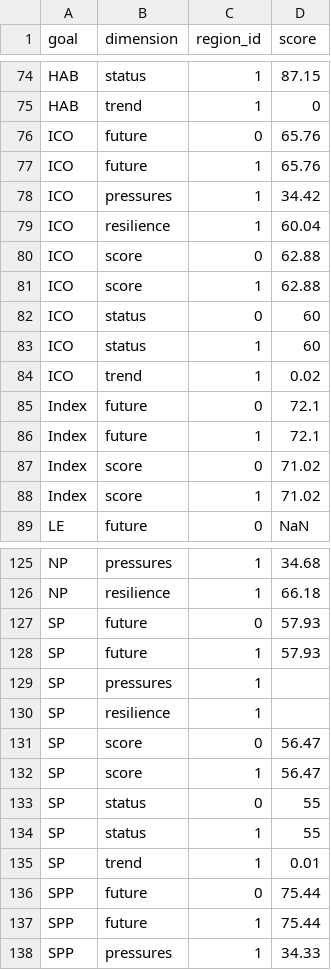
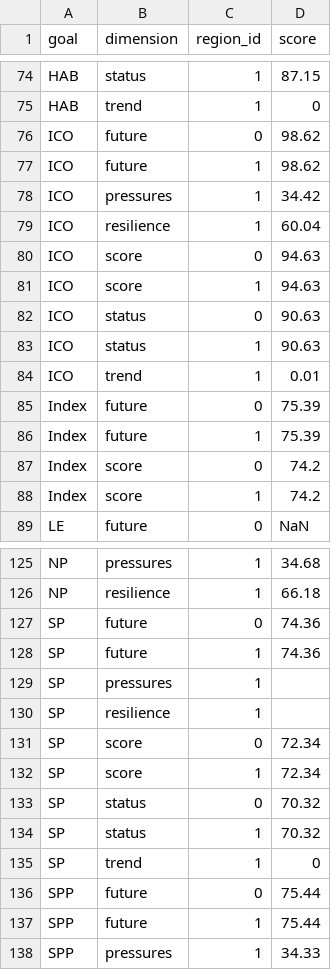
Before and after one commit to OHI-4site/tet-scores, a CSV file: region/scores.csv, drawn as a sheet; only a part is shown, gaps mark what is left out.

```diff
--- a/region/scores.csv
+++ b/region/scores.csv
@@ -75,15 +75,15 @@ HAB,status,1,87.15
 HAB,trend,1,0
-ICO,future,0,65.76
-ICO,future,1,65.76
+ICO,future,0,98.62
+ICO,future,1,98.62
 ICO,pressures,1,34.42
 ICO,resilience,1,60.04
-ICO,score,0,62.88
-ICO,score,1,62.88
-ICO,status,0,60
-ICO,status,1,60
-ICO,trend,1,0.02
-Index,future,0,72.1
-Index,future,1,72.1
-Index,score,0,71.02
-Index,score,1,71.02
+ICO,score,0,94.63
+ICO,score,1,94.63
+ICO,status,0,90.63
+ICO,status,1,90.63
+ICO,trend,1,0.01
+Index,future,0,75.39
+Index,future,1,75.39
+Index,score,0,74.2
+Index,score,1,74.2
 LE,future,0,NaN
@@ -126,11 +126,11 @@ NP,pressures,1,34.68
 NP,resilience,1,66.18
-SP,future,0,57.93
-SP,future,1,57.93
+SP,future,0,74.36
+SP,future,1,74.36
 SP,pressures,1,
 SP,resilience,1,
-SP,score,0,56.47
-SP,score,1,56.47
-SP,status,0,55
-SP,status,1,55
-SP,trend,1,0.01
+SP,score,0,72.34
+SP,score,1,72.34
+SP,status,0,70.32
+SP,status,1,70.32
+SP,trend,1,0
 SPP,future,0,75.44
```
Also changed, not shown: region/conf/scenario_data_years.csv, region/layers.csv, 2 other files.
